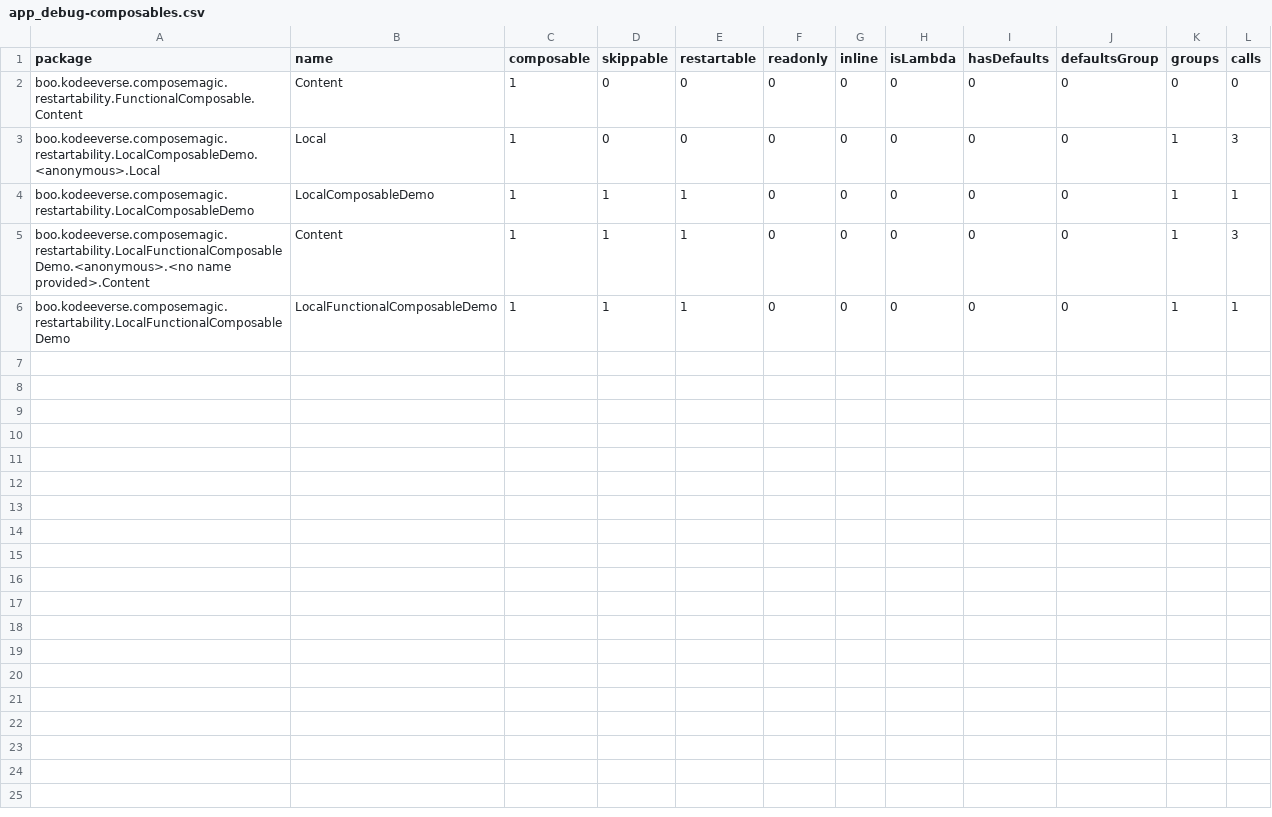
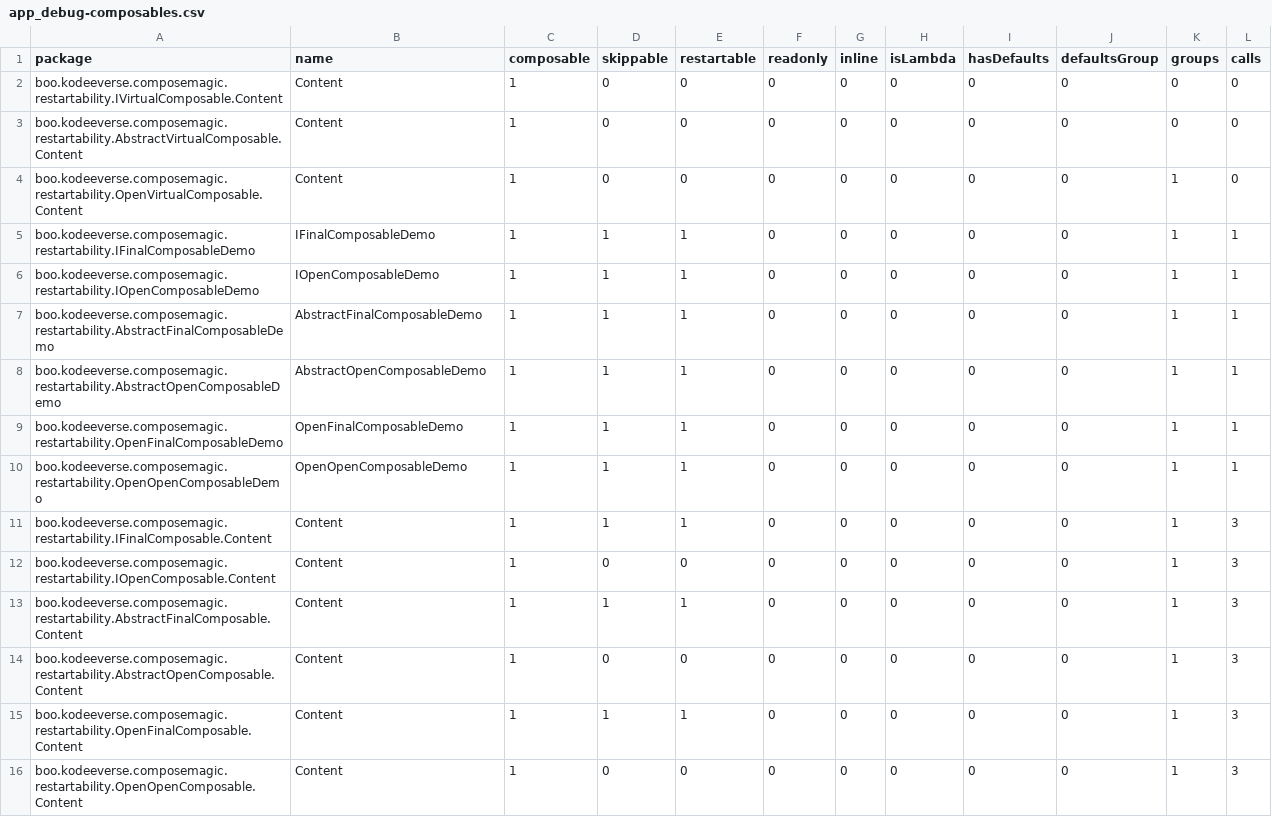
Before and after one commit to kodeeverse/2025-compose-wizard, a CSV file: app/reports/app_debug-composables.csv, drawn as a sheet.

```diff
--- a/app/reports/app_debug-composables.csv
+++ b/app/reports/app_debug-composables.csv
@@ -1,6 +1,16 @@
 package,name,composable,skippable,restartable,readonly,inline,isLambda,hasDefaults,defaultsGroup,groups,calls,
-boo.kodeeverse.composemagic.restartability.FunctionalComposable.Content,Content,1,0,0,0,0,0,0,0,0,0,
-boo.kodeeverse.composemagic.restartability.LocalComposableDemo.<anonymous>.Local,Local,1,0,0,0,0,0,0,0,1,3,
-boo.kodeeverse.composemagic.restartability.LocalComposableDemo,LocalComposableDemo,1,1,1,0,0,0,0,0,1,1,
-boo.kodeeverse.composemagic.restartability.LocalFunctionalComposableDemo.<anonymous>.<no name provided>.Content,Content,1,1,1,0,0,0,0,0,1,3,
-boo.kodeeverse.composemagic.restartability.LocalFunctionalComposableDemo,LocalFunctionalComposableDemo,1,1,1,0,0,0,0,0,1,1,
+boo.kodeeverse.composemagic.restartability.IVirtualComposable.Content,Content,1,0,0,0,0,0,0,0,0,0,
+boo.kodeeverse.composemagic.restartability.AbstractVirtualComposable.Content,Content,1,0,0,0,0,0,0,0,0,0,
+boo.kodeeverse.composemagic.restartability.OpenVirtualComposable.Content,Content,1,0,0,0,0,0,0,0,1,0,
+boo.kodeeverse.composemagic.restartability.IFinalComposableDemo,IFinalComposableDemo,1,1,1,0,0,0,0,0,1,1,
+boo.kodeeverse.composemagic.restartability.IOpenComposableDemo,IOpenComposableDemo,1,1,1,0,0,0,0,0,1,1,
+boo.kodeeverse.composemagic.restartability.AbstractFinalComposableDemo,AbstractFinalComposableDemo,1,1,1,0,0,0,0,0,1,1,
+boo.kodeeverse.composemagic.restartability.AbstractOpenComposableDemo,AbstractOpenComposableDemo,1,1,1,0,0,0,0,0,1,1,
+boo.kodeeverse.composemagic.restartability.OpenFinalComposableDemo,OpenFinalComposableDemo,1,1,1,0,0,0,0,0,1,1,
+boo.kodeeverse.composemagic.restartability.OpenOpenComposableDemo,OpenOpenComposableDemo,1,1,1,0,0,0,0,0,1,1,
+boo.kodeeverse.composemagic.restartability.IFinalComposable.Content,Content,1,1,1,0,0,0,0,0,1,3,
+boo.kodeeverse.composemagic.restartability.IOpenComposable.Content,Content,1,0,0,0,0,0,0,0,1,3,
+boo.kodeeverse.composemagic.restartability.AbstractFinalComposable.Content,Content,1,1,1,0,0,0,0,0,1,3,
+boo.kodeeverse.composemagic.restartability.AbstractOpenComposable.Content,Content,1,0,0,0,0,0,0,0,1,3,
+boo.kodeeverse.composemagic.restartability.OpenFinalComposable.Content,Content,1,1,1,0,0,0,0,0,1,3,
+boo.kodeeverse.composemagic.restartability.OpenOpenComposable.Content,Content,1,0,0,0,0,0,0,0,1,3,
```
Also changed, not shown: 4 other files.
